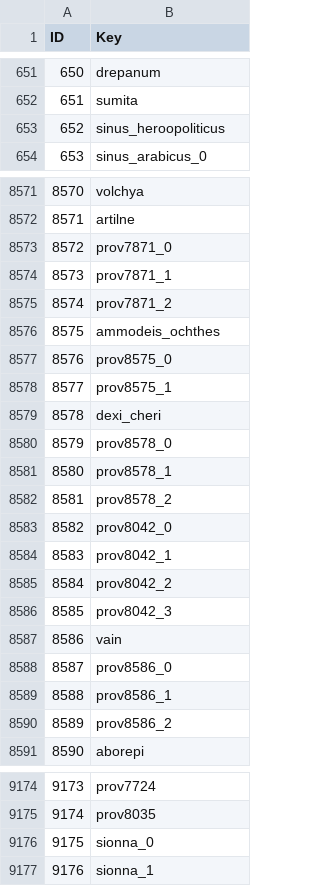
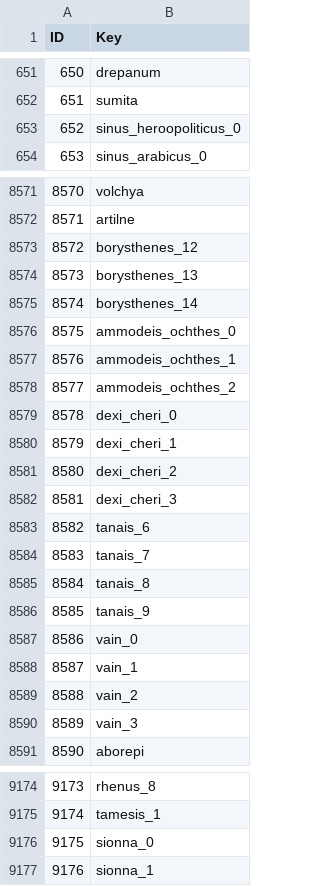
Before and after one commit to man-netcat/Imperator-Universalis, a CSV file: tools/ir_to_eu5/province_id_to_key.csv, drawn as a sheet; only a part is shown, gaps mark what is left out; the diff covers the shown part only.

```diff
--- a/tools/ir_to_eu5/province_id_to_key.csv
+++ b/tools/ir_to_eu5/province_id_to_key.csv
@@ -652,3 +652,3 @@ ID;Key
 651;sumita
-652;sinus_heroopoliticus
+652;sinus_heroopoliticus_0
 653;sinus_arabicus_0
@@ -8572,20 +8572,20 @@ ID;Key
 8571;artilne
-8572;prov7871_0
-8573;prov7871_1
-8574;prov7871_2
-8575;ammodeis_ochthes
-8576;prov8575_0
-8577;prov8575_1
-8578;dexi_cheri
-8579;prov8578_0
-8580;prov8578_1
-8581;prov8578_2
-8582;prov8042_0
-8583;prov8042_1
-8584;prov8042_2
-8585;prov8042_3
-8586;vain
-8587;prov8586_0
-8588;prov8586_1
-8589;prov8586_2
+8572;borysthenes_12
+8573;borysthenes_13
+8574;borysthenes_14
+8575;ammodeis_ochthes_0
+8576;ammodeis_ochthes_1
+8577;ammodeis_ochthes_2
+8578;dexi_cheri_0
+8579;dexi_cheri_1
+8580;dexi_cheri_2
+8581;dexi_cheri_3
+8582;tanais_6
+8583;tanais_7
+8584;tanais_8
+8585;tanais_9
+8586;vain_0
+8587;vain_1
+8588;vain_2
+8589;vain_3
 8590;aborepi
@@ -9174,3 +9174,3 @@ ID;Key
-9173;prov7724
-9174;prov8035
+9173;rhenus_8
+9174;tamesis_1
 9175;sionna_0
```
Also changed, not shown: 88 edited cells elsewhere in this file, in_game/map_data/adjacencies.csv, in_game/map_data/ports.csv, 45 other files.
